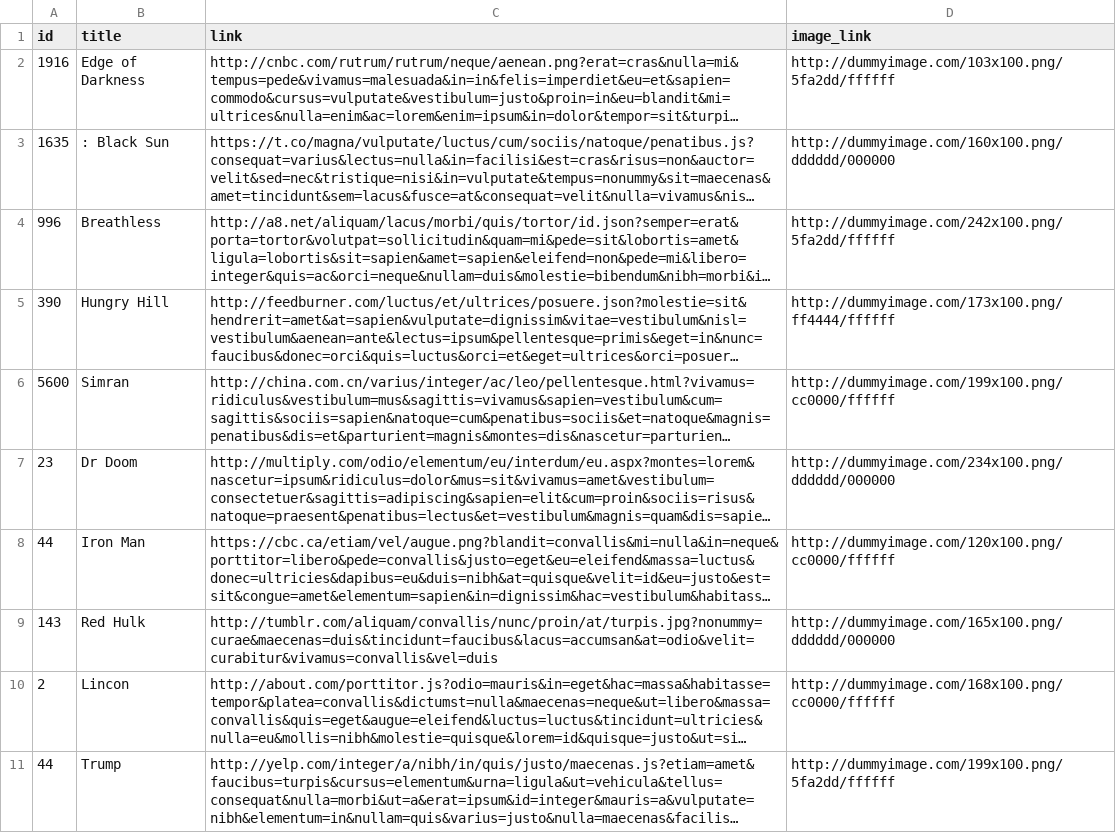
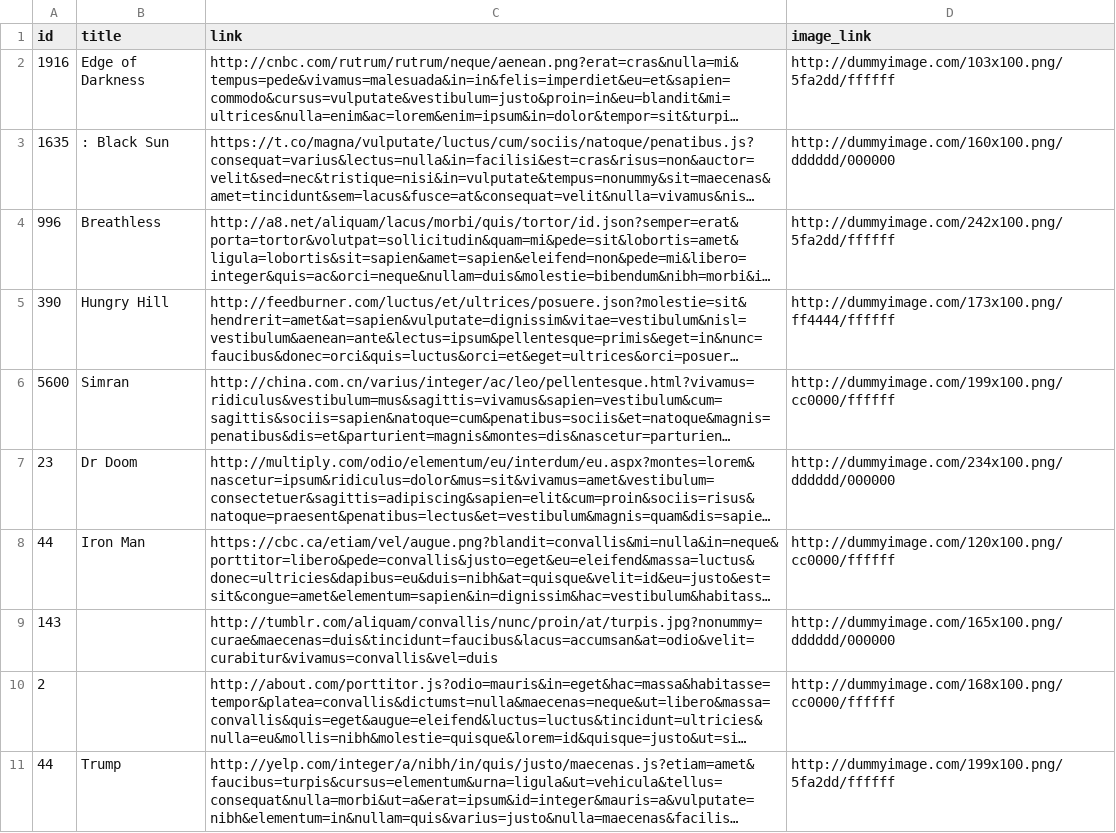
Before and after one commit to ashutoshMoengage/AutomationXML, a CSV file: test.csv, drawn as a sheet; long unchanged cells end in …; the diff names each change by its address in the sheet, - before the commit and + after, or states it on an @@ line.

Commit message:
Update test.csv

```diff
--- a/test.csv
+++ b/test.csv
-B9 (title): Red Hulk
+B9 (title): (empty)
-B10 (title): Lincon
+B10 (title): (empty)
```
